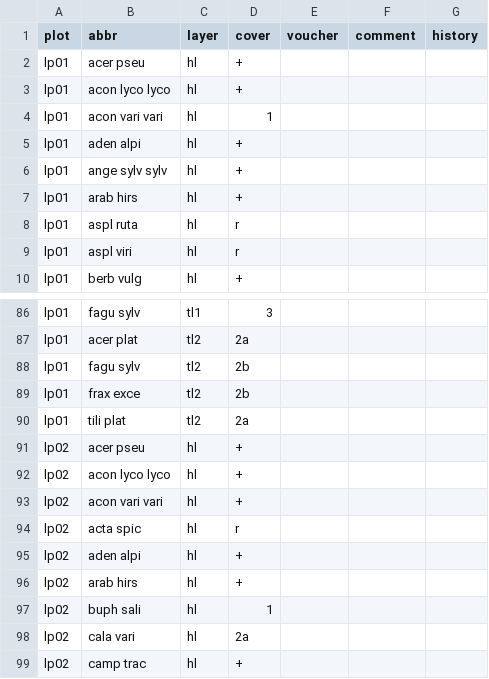
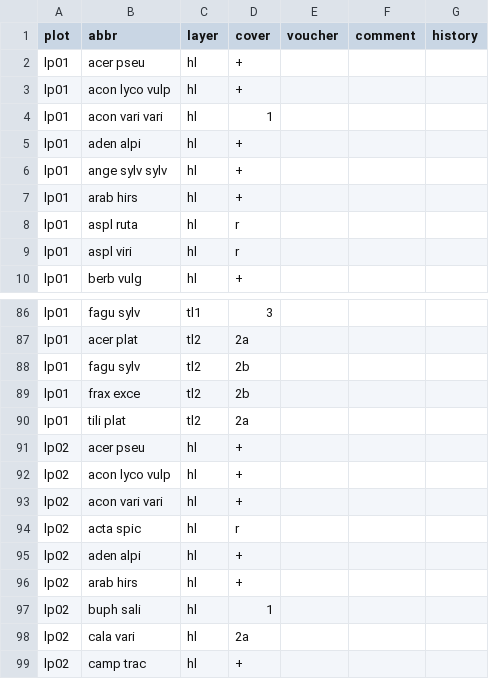
Before and after one commit to albinblaschka/vegsoup-data, a CSV file: luegpalfen dta/species.csv, drawn as a sheet; only a part is shown, gaps mark what is left out.

```diff
--- a/luegpalfen dta/species.csv
+++ b/luegpalfen dta/species.csv
@@ -2,3 +2,3 @@ plot;abbr;layer;cover;voucher;comment;history
 lp01;acer pseu;hl;+;;;
-lp01;acon lyco lyco;hl;+;;;
+lp01;acon lyco vulp;hl;+;;;
 lp01;acon vari vari;hl;1;;;
@@ -91,3 +91,3 @@ lp01;tili plat;tl2;2a;;;
 lp02;acer pseu;hl;+;;;
-lp02;acon lyco lyco;hl;+;;;
+lp02;acon lyco vulp;hl;+;;;
 lp02;acon vari vari;hl;+;;;
```
Also changed, not shown: traunsee dta/species.csv, weißbach dta/species.csv.
